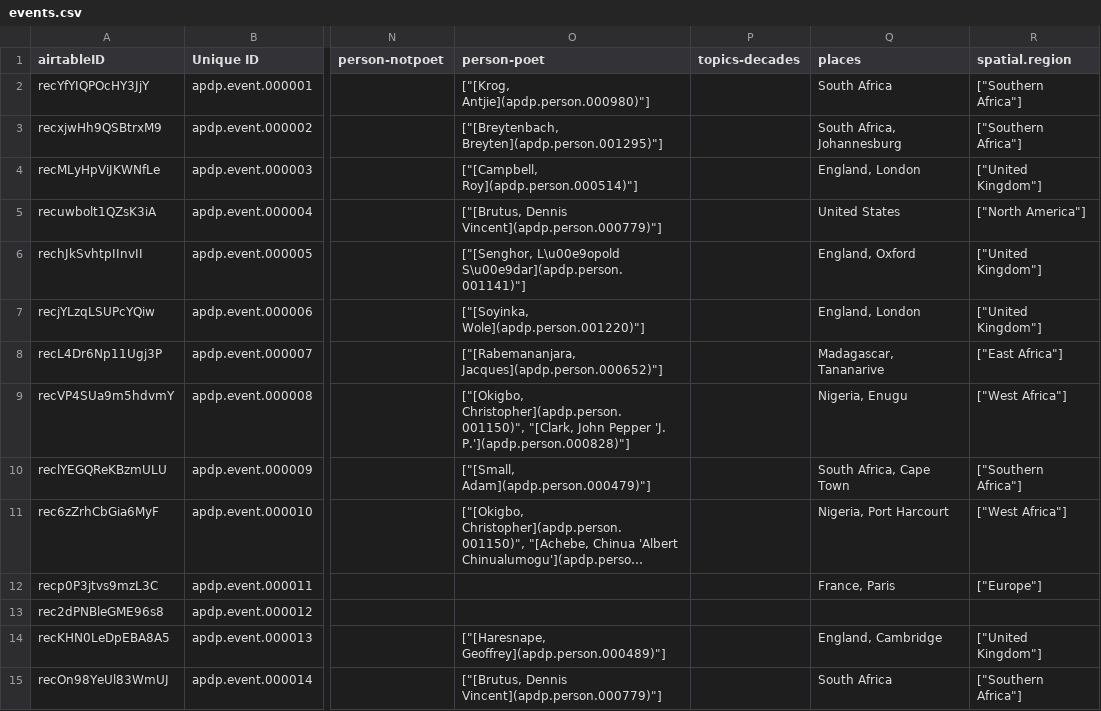
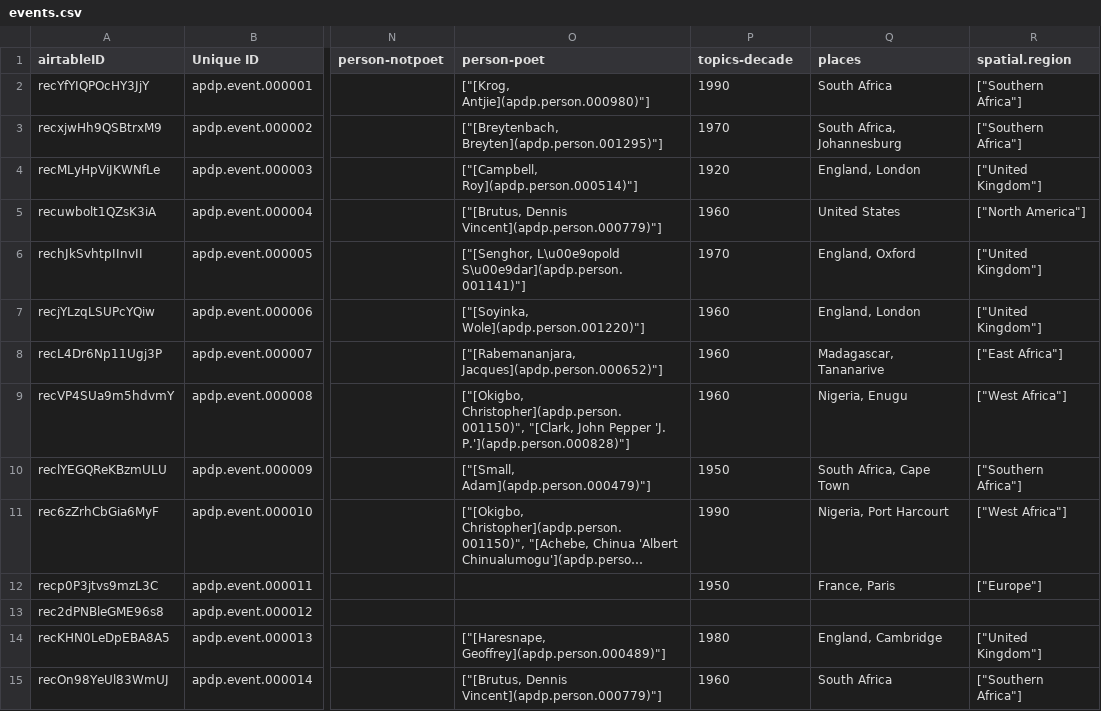
Before and after one commit to CDRH/data_african_poetics, a CSV file: scripts/airtableExport/csv/events.csv, drawn as a sheet; only a part is shown, gaps mark what is left out; long unchanged cells end in …; the diff covers the shown part only; the diff names each change by its address in the sheet, - before the commit and + after, or states it on an @@ line.

```diff
--- a/scripts/airtableExport/csv/events.csv
+++ b/scripts/airtableExport/csv/events.csv
-P1: topics-decades
+P1: topics-decade
-P2 (topics-decade): (empty)
+P2 (topics-decade): 1990
-P3 (topics-decade): (empty)
+P3 (topics-decade): 1970
-P4 (topics-decade): (empty)
+P4 (topics-decade): 1920
-P5 (topics-decade): (empty)
+P5 (topics-decade): 1960
-P6 (topics-decade): (empty)
+P6 (topics-decade): 1970
-P7:P9 (topics-decade): (empty)
+P7:P9 (topics-decade): 1960
-P10 (topics-decade): (empty)
+P10 (topics-decade): 1950
-P11 (topics-decade): (empty)
+P11 (topics-decade): 1990
-P12 (topics-decade): (empty)
+P12 (topics-decade): 1950
-P14 (topics-decade): (empty)
+P14 (topics-decade): 1980
-P15 (topics-decade): (empty)
+P15 (topics-decade): 1960
```
Also changed, not shown: 91 edited cells elsewhere in this file, source/csv/events.csv, 2 other files.
